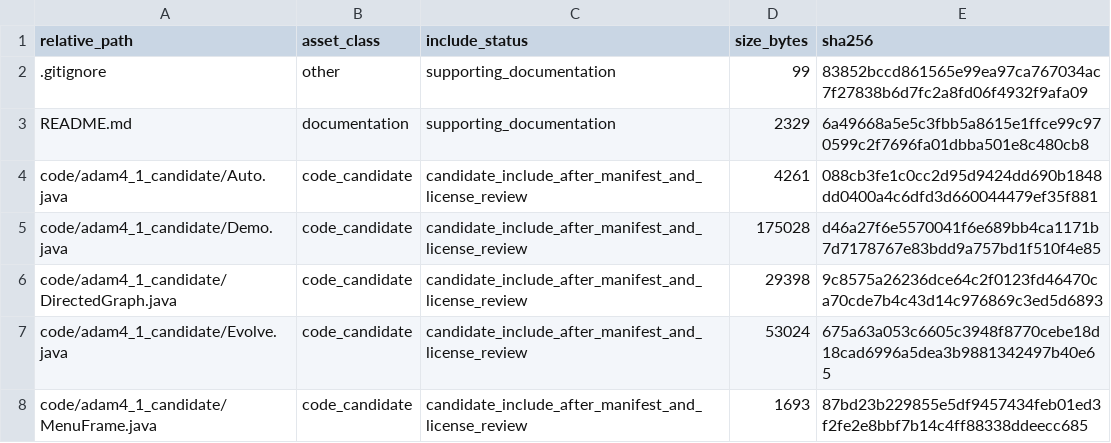
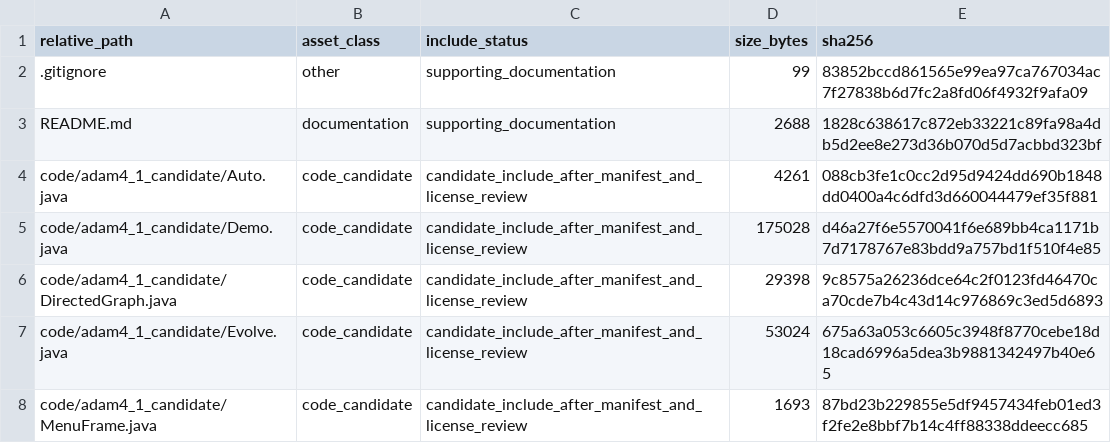
Before and after one commit to dlevinson/paper-2017-14-a-model-of-the-rise-and-fall-of-roads, a CSV file: PACKAGE_MANIFEST.csv, drawn as a sheet; only a part is shown.

```diff
--- a/PACKAGE_MANIFEST.csv
+++ b/PACKAGE_MANIFEST.csv
@@ -2,3 +2,3 @@ relative_path,asset_class,include_status,size_bytes,sha256
 .gitignore,other,supporting_documentation,99,83852bccd861565e99ea97ca767034ac7f27838b6d7fc2a8fd06f4932f9afa09
-README.md,documentation,supporting_documentation,2329,6a49668a5e5c3fbb5a8615e1ffce99c970599c2f7696fa01dbba501e8c480cb8
+README.md,documentation,supporting_documentation,2688,1828c638617c872eb33221c89fa98a4db5d2ee8e273d36b070d5d7acbbd323bf
 code/adam4_1_candidate/Auto.java,code_candidate,candidate_include_after_manifest_and_license_review,4261,088cb3fe1c0cc2d95d9424dd690b1848dd0400a4c6dfd3d660044479ef35f881
```
Also changed, not shown: 1 other file.
